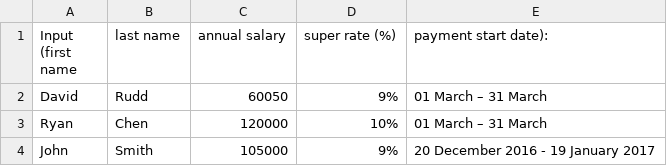
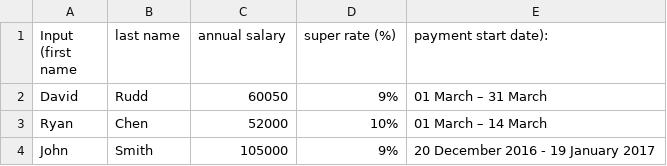
Before and after one commit to ruchira088/myob-coding-exercise, a CSV file: input.csv, drawn as a sheet.

```diff
--- a/input.csv
+++ b/input.csv
@@ -2,3 +2,3 @@ Input (first name, last name, annual salary, super rate (%), payment start date)
 David,Rudd,60050,9%,01 March – 31 March
-Ryan,Chen,120000,10%,01 March – 31 March
+Ryan,Chen,52000,10%,01 March – 14 March
 John,Smith,105000,9%,20 December 2016 - 19 January 2017
```
Also changed, not shown: output.csv, 1 other file.
